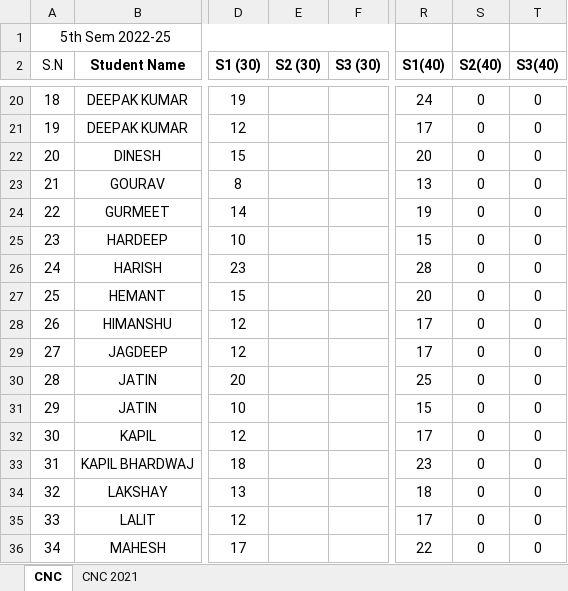
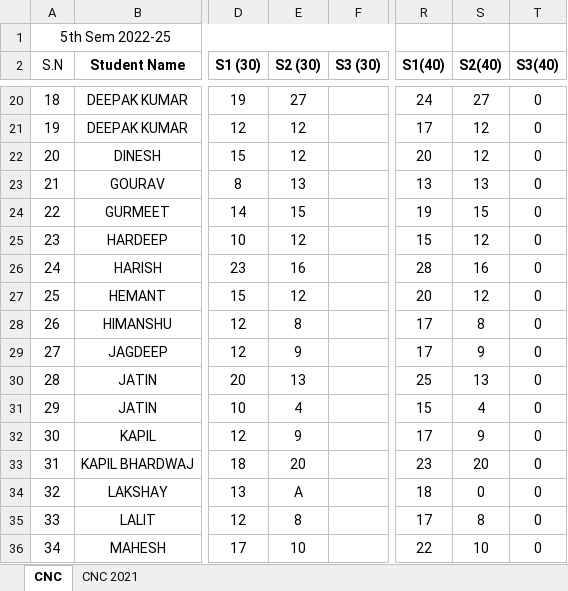
Before and after one commit to mechanicalcodingthunder/MechanicalCodingThunder.github.io, an Excel workbook: static/Upload/5th sem.xlsx, sheet CNC, drawn as a sheet; only a part is shown, gaps mark what is left out; values as stored, in another font and other column widths than the file's, no borders; conditional formats not drawn; the diff covers the shown part only; the diff names each change by its address in the sheet, - before the commit and + after, or states it on an @@ line.

```diff
--- a/static/Upload/5th sem.xlsx (sheet CNC)
+++ b/static/Upload/5th sem.xlsx (sheet CNC)
-E20 (S2 (30)): (empty)
+E20 (S2 (30)): 27
-S20 (S2(40)): 0
+S20 (S2(40)): 27
-E21:E22 (S2 (30)): (empty)
+E21:E22 (S2 (30)): 12
-S21:S22 (S2(40)): 0
+S21:S22 (S2(40)): 12
-E23 (S2 (30)): (empty)
+E23 (S2 (30)): 13
-S23 (S2(40)): 0
+S23 (S2(40)): 13
-E24 (S2 (30)): (empty)
+E24 (S2 (30)): 15
-S24 (S2(40)): 0
+S24 (S2(40)): 15
-E25 (S2 (30)): (empty)
+E25 (S2 (30)): 12
-S25 (S2(40)): 0
+S25 (S2(40)): 12
-E26 (S2 (30)): (empty)
+E26 (S2 (30)): 16
-S26 (S2(40)): 0
+S26 (S2(40)): 16
-E27 (S2 (30)): (empty)
+E27 (S2 (30)): 12
-S27 (S2(40)): 0
+S27 (S2(40)): 12
-E28 (S2 (30)): (empty)
+E28 (S2 (30)): 8
-S28 (S2(40)): 0
+S28 (S2(40)): 8
-E29 (S2 (30)): (empty)
+E29 (S2 (30)): 9
-S29 (S2(40)): 0
+S29 (S2(40)): 9
-E30 (S2 (30)): (empty)
+E30 (S2 (30)): 13
-S30 (S2(40)): 0
+S30 (S2(40)): 13
-E31 (S2 (30)): (empty)
+E31 (S2 (30)): 4
-S31 (S2(40)): 0
+S31 (S2(40)): 4
-E32 (S2 (30)): (empty)
+E32 (S2 (30)): 9
-S32 (S2(40)): 0
+S32 (S2(40)): 9
-E33 (S2 (30)): (empty)
+E33 (S2 (30)): 20
-S33 (S2(40)): 0
+S33 (S2(40)): 20
-E34 (S2 (30)): (empty)
+E34 (S2 (30)): A
-E35 (S2 (30)): (empty)
+E35 (S2 (30)): 8
-S35 (S2(40)): 0
+S35 (S2(40)): 8
-E36 (S2 (30)): (empty)
+E36 (S2 (30)): 10
-S36 (S2(40)): 0
+S36 (S2(40)): 10
```
Also changed, not shown: 177 edited cells elsewhere in this sheet.
